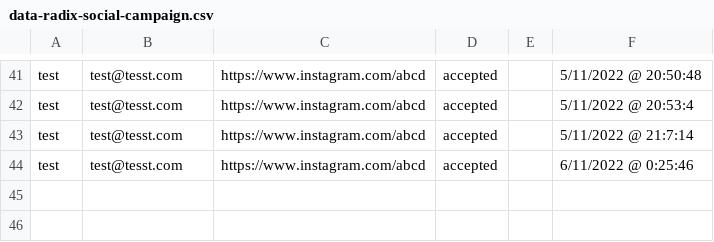
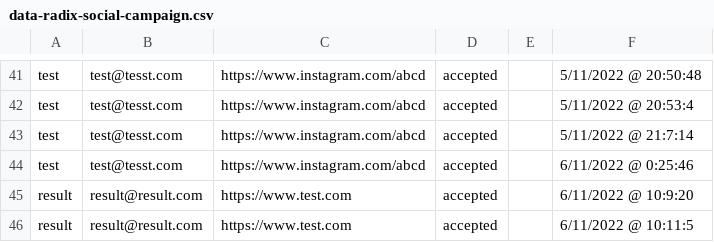
Before and after one commit to iamjamielobo/creators-store, a CSV file: data-radix-social-campaign.csv, drawn as a sheet; only a part is shown, gaps mark what is left out.

```diff
--- a/data-radix-social-campaign.csv
+++ b/data-radix-social-campaign.csv
@@ -44 +44,3 @@ test,test@tesst.com,https://www.instagram.com/abcd,accepted,,"5/11/2022 @ 21:7:1
 test,test@tesst.com,https://www.instagram.com/abcd,accepted,,"6/11/2022 @ 0:25:46"
+result,result@result.com,https://www.test.com,accepted,,"6/11/2022 @ 10:9:20"
+result,result@result.com,https://www.test.com,accepted,,"6/11/2022 @ 10:11:5"
```
Also changed, not shown: 38 other files.
